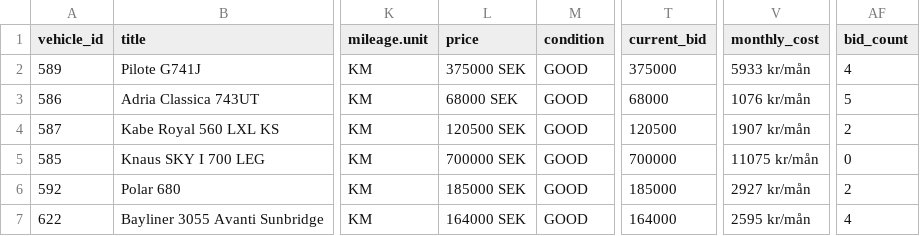
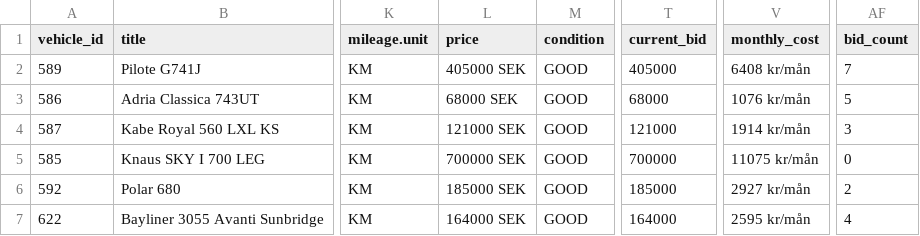
Before and after one commit to Viva-Media/frivio-feed, a CSV file: feed.csv, drawn as a sheet; only a part is shown, gaps mark what is left out; the diff names each change by its address in the sheet, - before the commit and + after, or states it on an @@ line.

Commit message:
Update feed 1a3bcea8802c116cd21b61650a594483b4900f2f

```diff
--- a/feed.csv
+++ b/feed.csv
-L2 (price): 375000 SEK
+L2 (price): 405000 SEK
-T2 (current_bid): 375000
+T2 (current_bid): 405000
-V2 (monthly_cost): 5933 kr/mån
+V2 (monthly_cost): 6408 kr/mån
-AF2 (bid_count): 4
+AF2 (bid_count): 7
-L4 (price): 120500 SEK
+L4 (price): 121000 SEK
-T4 (current_bid): 120500
+T4 (current_bid): 121000
-V4 (monthly_cost): 1907 kr/mån
+V4 (monthly_cost): 1914 kr/mån
-AF4 (bid_count): 2
+AF4 (bid_count): 3
```
Also changed, not shown: 1 other file.
